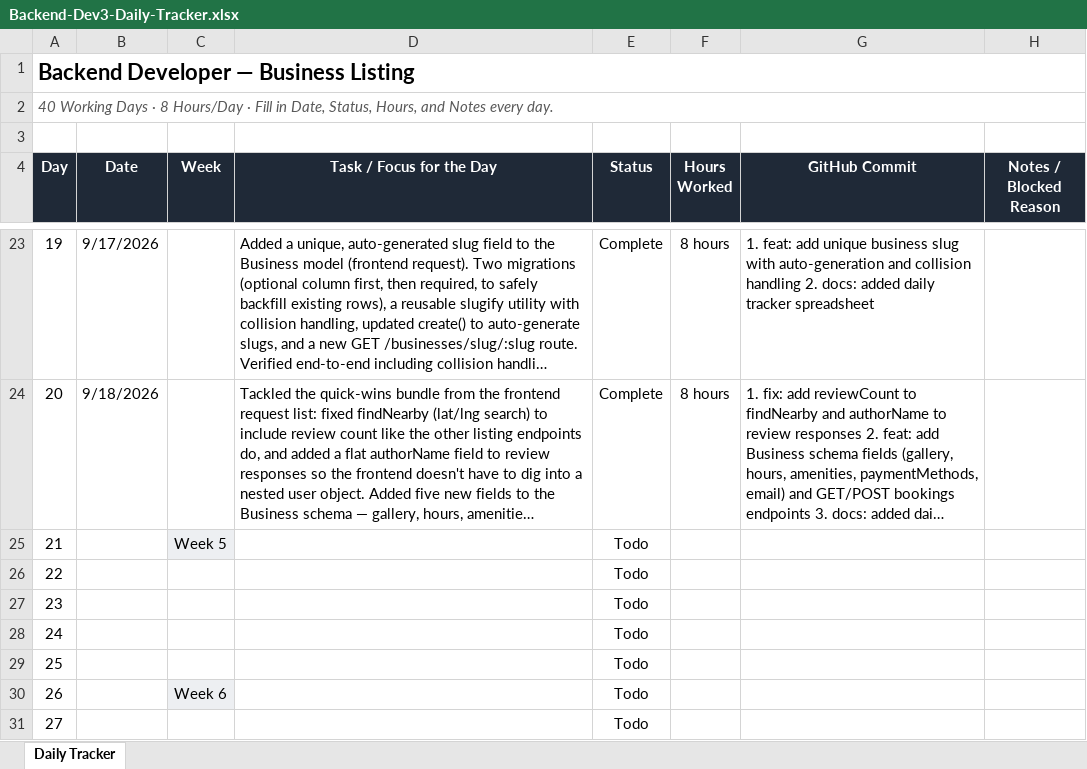
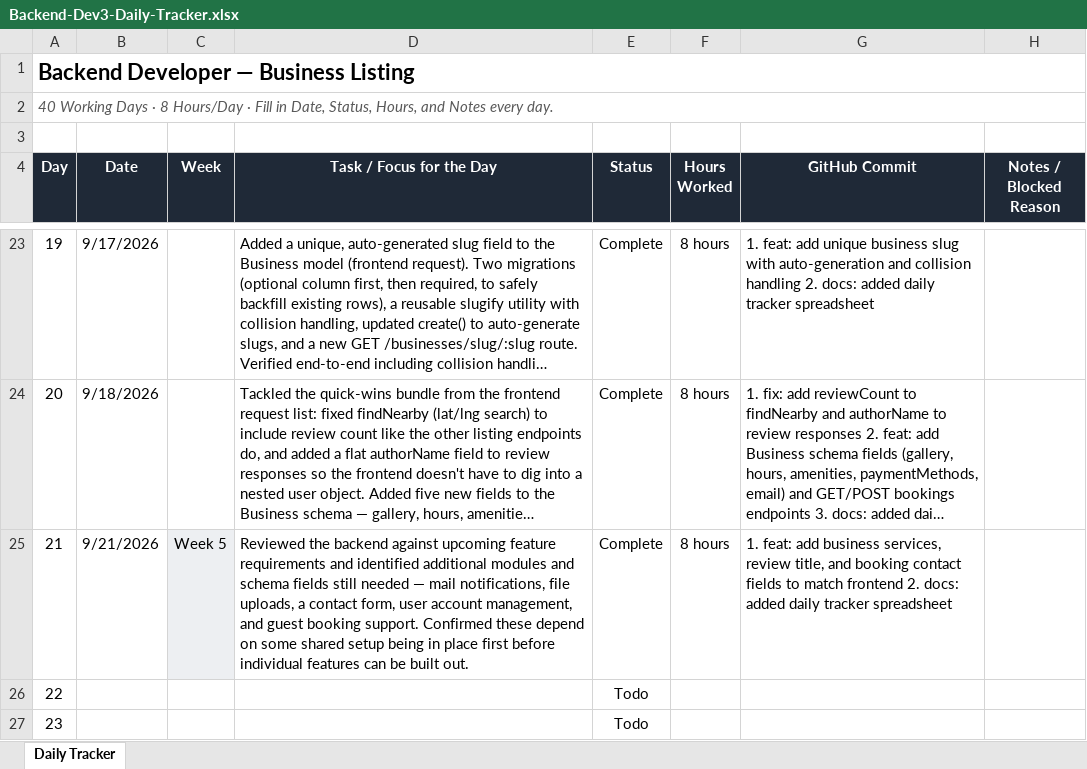
Before and after one commit to AdityaPudasaini/Business-Listing, an Excel workbook: backend/Backend-Dev3-Daily-Tracker.xlsx, sheet Daily Tracker, drawn as a sheet; only a part is shown, gaps mark what is left out; the shorter side is filled out with more unchanged rows; long unchanged cells end in …; values as stored, in another font and other column widths than the file's, no borders; conditional formats not drawn; the diff names each change by its address in the sheet, - before the commit and + after, or states it on an @@ line.

Commit message:
docs: added daily tracker spreadsheet

```diff
--- a/backend/Backend-Dev3-Daily-Tracker.xlsx (sheet Daily Tracker)
+++ b/backend/Backend-Dev3-Daily-Tracker.xlsx (sheet Daily Tracker)
-B25 (Date): (empty)
+B25 (Date): 9/21/2026
-D25 (Task / Focus for the Day): (empty)
+D25 (Task / Focus for the Day): Reviewed the backend against upcoming feature requirements and identified additional modules and schema fields still needed — mail notifications, file uploads, a contact form, user account management, and guest booking support. Confirmed these depend on some shared setup being in place first before individual features can be built out.
-E25 (Status): Todo
+E25 (Status): Complete
-F25 (Hours Worked): (empty)
+F25 (Hours Worked): 8 hours
-G25 (GitHub Commit): (empty)
+G25 (GitHub Commit): 1. feat: add business services, review title, and booking contact fields to match frontend 2. docs: added daily tracker spreadsheet
```
